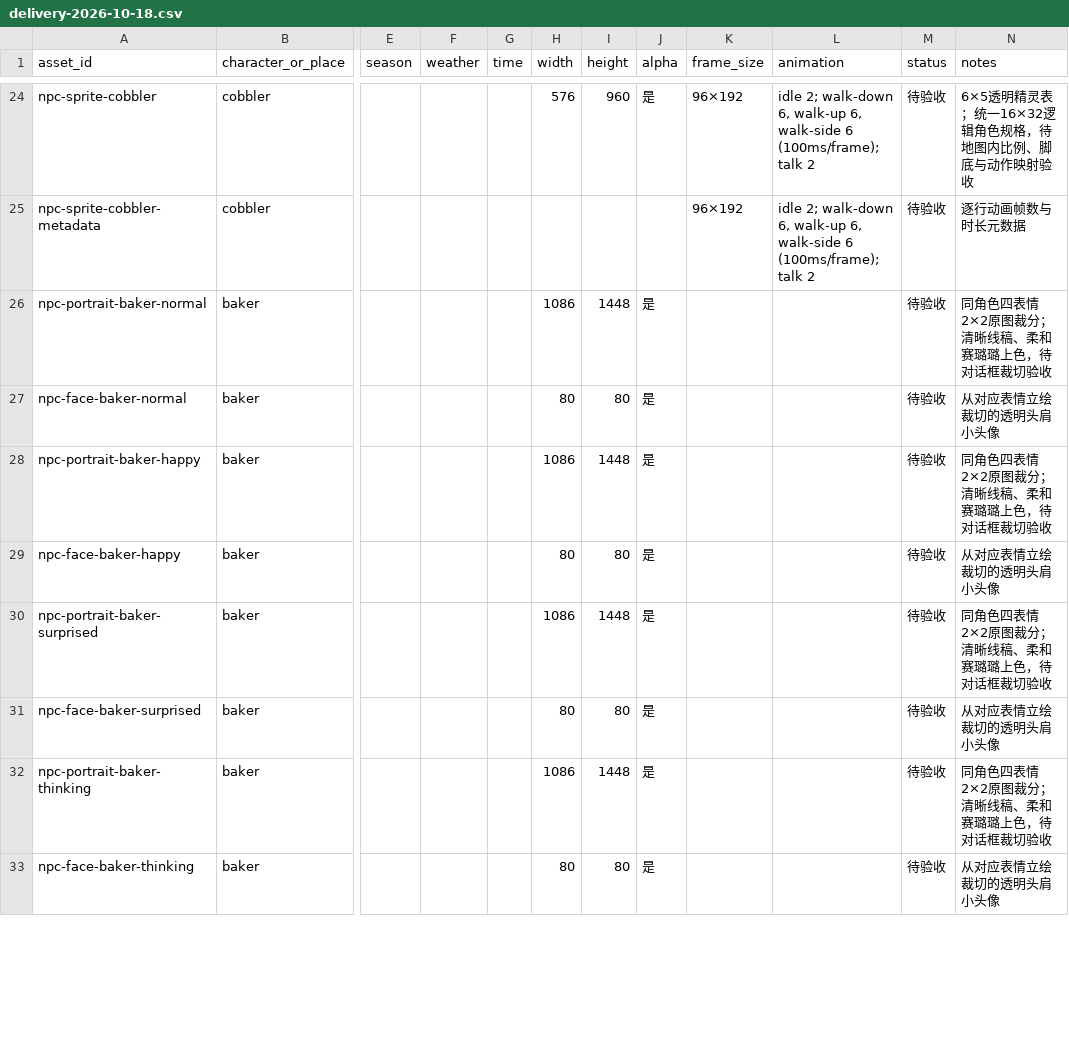
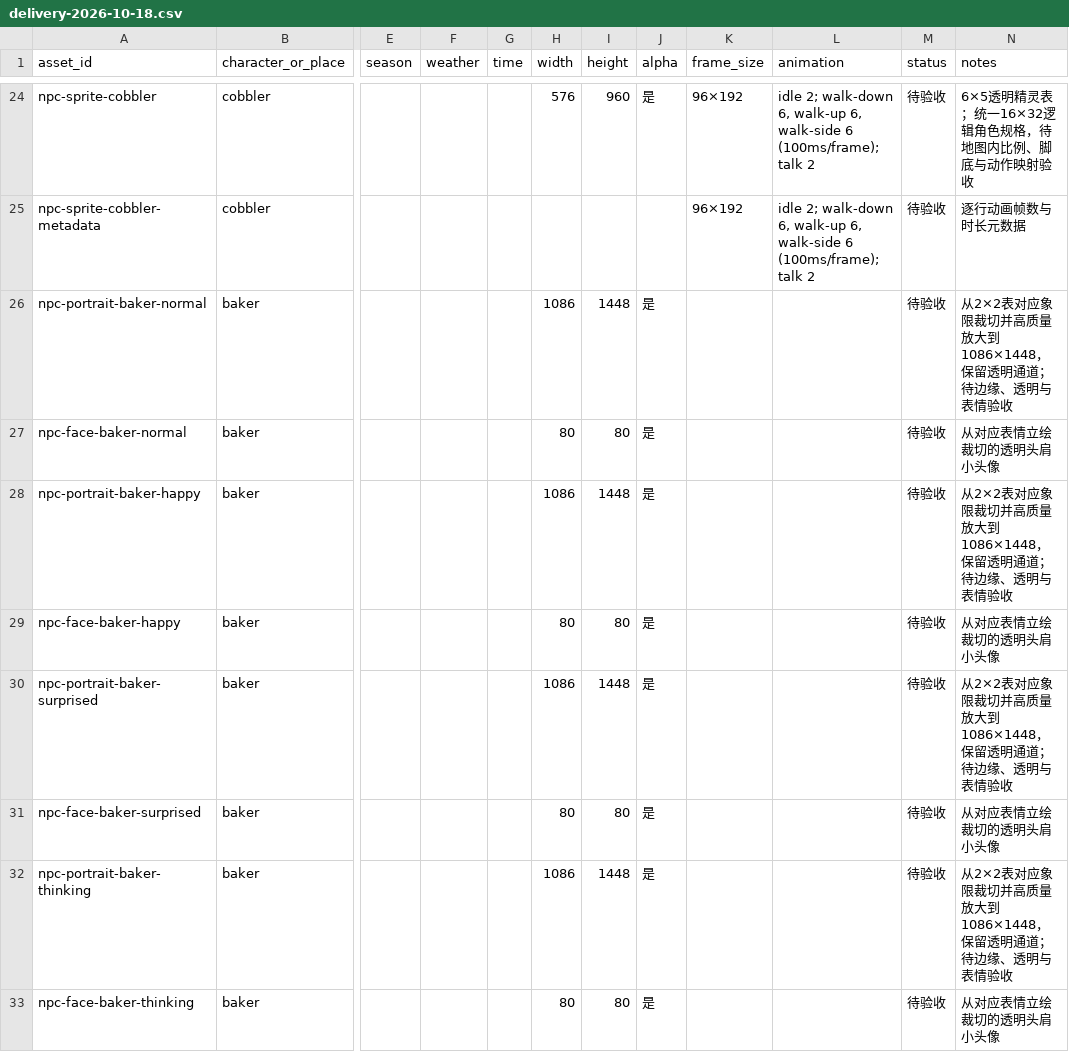
Before and after one commit to Asuka0622/rea-, a CSV file: docs/art/delivery-2026-10-18.csv, drawn as a sheet; only a part is shown, gaps mark what is left out; the diff covers the shown part only; the diff names each change by its address in the sheet, - before the commit and + after, or states it on an @@ line.

```diff
--- a/docs/art/delivery-2026-10-18.csv
+++ b/docs/art/delivery-2026-10-18.csv
-N26 (notes): 同角色四表情2×2原图裁分；清晰线稿、柔和赛璐璐上色，待对话框裁切验收
+N26 (notes): 从2×2表对应象限裁切并高质量放大到1086×1448，保留透明通道；待边缘、透明与表情验收
-N28 (notes): 同角色四表情2×2原图裁分；清晰线稿、柔和赛璐璐上色，待对话框裁切验收
+N28 (notes): 从2×2表对应象限裁切并高质量放大到1086×1448，保留透明通道；待边缘、透明与表情验收
-N30 (notes): 同角色四表情2×2原图裁分；清晰线稿、柔和赛璐璐上色，待对话框裁切验收
+N30 (notes): 从2×2表对应象限裁切并高质量放大到1086×1448，保留透明通道；待边缘、透明与表情验收
-N32 (notes): 同角色四表情2×2原图裁分；清晰线稿、柔和赛璐璐上色，待对话框裁切验收
+N32 (notes): 从2×2表对应象限裁切并高质量放大到1086×1448，保留透明通道；待边缘、透明与表情验收
```
Also changed, not shown: 20 edited cells elsewhere in this file, 1 other file.
